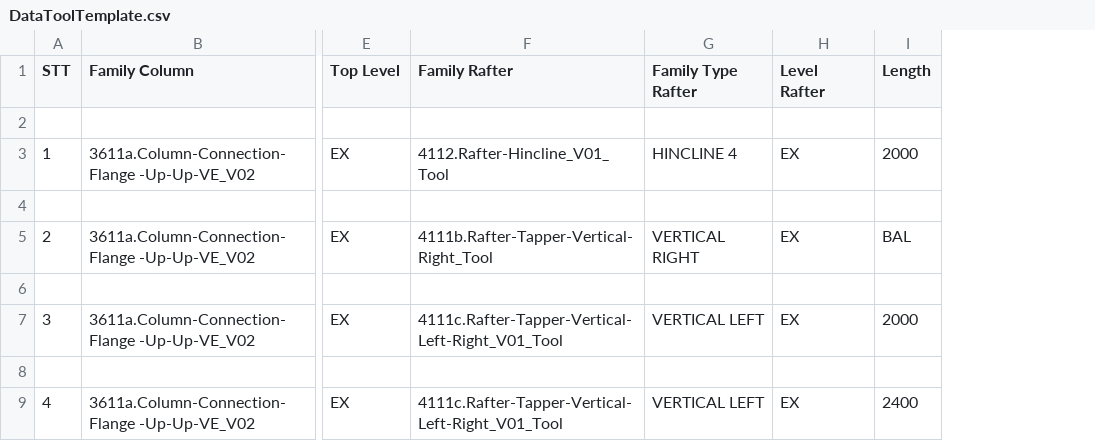
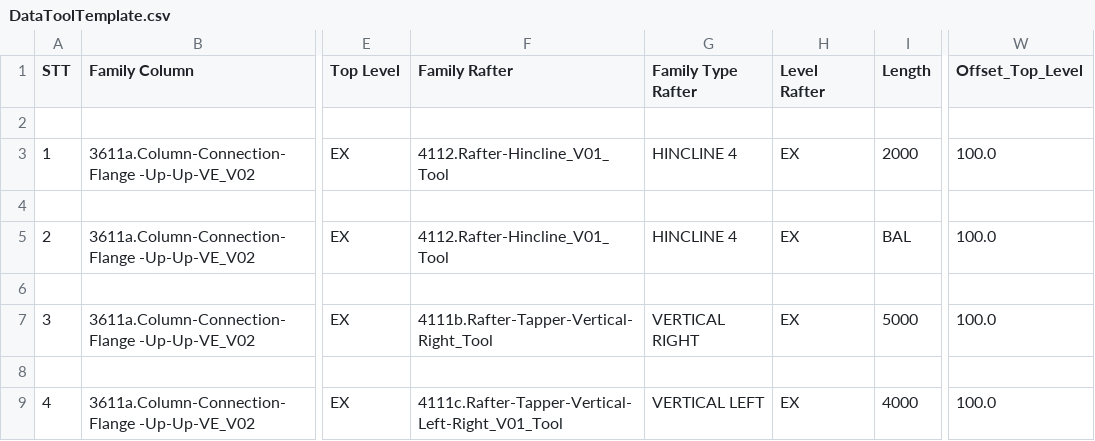
Before and after one commit to nhuannguyen1/pyRevitnvn, a CSV file: PySteelFraming.tab/TestCode.panel/TestDataToExcel.pushbutton/DataToolTemplate.csv, drawn as a sheet; only a part is shown, gaps mark what is left out; the diff names each change by its address in the sheet, - before the commit and + after, or states it on an @@ line.

```diff
--- a/PySteelFraming.tab/TestCode.panel/TestDataToExcel.pushbutton/DataToolTemplate.csv
+++ b/PySteelFraming.tab/TestCode.panel/TestDataToExcel.pushbutton/DataToolTemplate.csv
+column W (Offset_Top_Level), rows 3-9: 100.0 |  | 100.0 |  | 100.0 |  | 100.0
-F5 (Family Rafter): 4111b.Rafter-Tapper-Vertical-Right_Tool
+F5 (Family Rafter): 4112.Rafter-Hincline_V01_Tool
-G5 (Family Type Rafter): VERTICAL RIGHT
+G5 (Family Type Rafter): HINCLINE 4
-F7 (Family Rafter): 4111c.Rafter-Tapper-Vertical-Left-Right_V01_Tool
+F7 (Family Rafter): 4111b.Rafter-Tapper-Vertical-Right_Tool
-G7 (Family Type Rafter): VERTICAL LEFT
+G7 (Family Type Rafter): VERTICAL RIGHT
-I7 (Length): 2000
+I7 (Length): 5000
-I9 (Length): 2400
+I9 (Length): 4000
```
Also changed, not shown: 5 other files.
